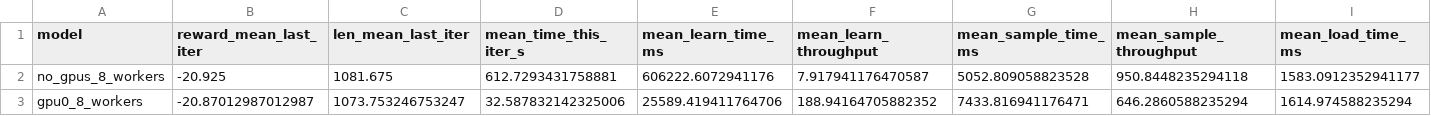
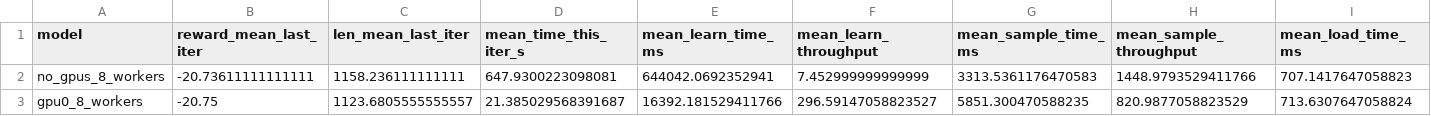
Before and after one commit to Jorgitou98/Accelerating-RLlib-Models, a CSV file: result_analysis/training_results/volta1_def/results_model_3_it_1_20.csv, drawn as a sheet; only a part is shown; the diff covers the shown part only; the diff names each change by its address in the sheet, - before the commit and + after, or states it on an @@ line.

```diff
--- a/result_analysis/training_results/volta1_def/results_model_3_it_1_20.csv
+++ b/result_analysis/training_results/volta1_def/results_model_3_it_1_20.csv
-B2 (reward_mean_last_iter): -20.925
+B2 (reward_mean_last_iter): -20.73611111111111
-C2 (len_mean_last_iter): 1081.675
+C2 (len_mean_last_iter): 1158.236111111111
-D2 (mean_time_this_iter_s): 612.7293431758881
+D2 (mean_time_this_iter_s): 647.9300223098081
-E2 (mean_learn_time_ms): 606222.6072941176
+E2 (mean_learn_time_ms): 644042.0692352941
-F2 (mean_learn_throughput): 7.917941176470587
+F2 (mean_learn_throughput): 7.452999999999999
-G2 (mean_sample_time_ms): 5052.809058823528
+G2 (mean_sample_time_ms): 3313.5361176470583
-H2 (mean_sample_throughput): 950.8448235294118
+H2 (mean_sample_throughput): 1448.9793529411766
-I2 (mean_load_time_ms): 1583.0912352941177
+I2 (mean_load_time_ms): 707.1417647058823
-B3 (reward_mean_last_iter): -20.87012987012987
+B3 (reward_mean_last_iter): -20.75
-C3 (len_mean_last_iter): 1073.753246753247
+C3 (len_mean_last_iter): 1123.6805555555557
-D3 (mean_time_this_iter_s): 32.587832142325006
+D3 (mean_time_this_iter_s): 21.385029568391687
-E3 (mean_learn_time_ms): 25589.419411764706
+E3 (mean_learn_time_ms): 16392.181529411766
-F3 (mean_learn_throughput): 188.94164705882352
+F3 (mean_learn_throughput): 296.59147058823527
-G3 (mean_sample_time_ms): 7433.816941176471
+G3 (mean_sample_time_ms): 5851.300470588235
-H3 (mean_sample_throughput): 646.2860588235294
+H3 (mean_sample_throughput): 820.9877058823529
-I3 (mean_load_time_ms): 1614.974588235294
+I3 (mean_load_time_ms): 713.6307647058824
```
Also changed, not shown: 125 edited cells elsewhere in this file, result_analysis/training_results/volta1_def/results_model_4_it_1_20.csv, 56 other files.
